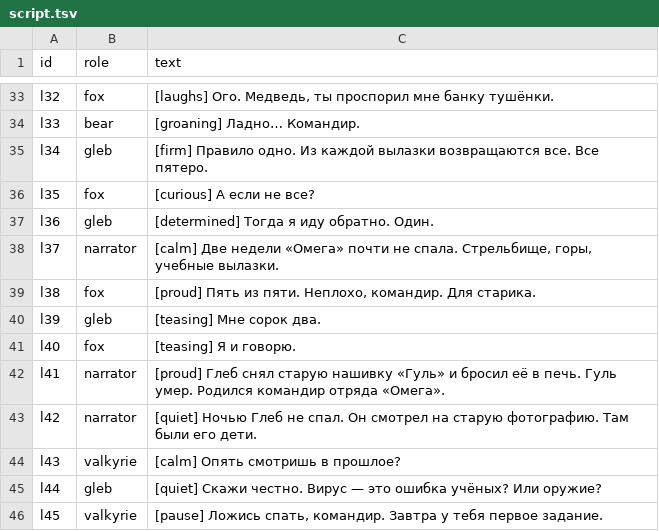
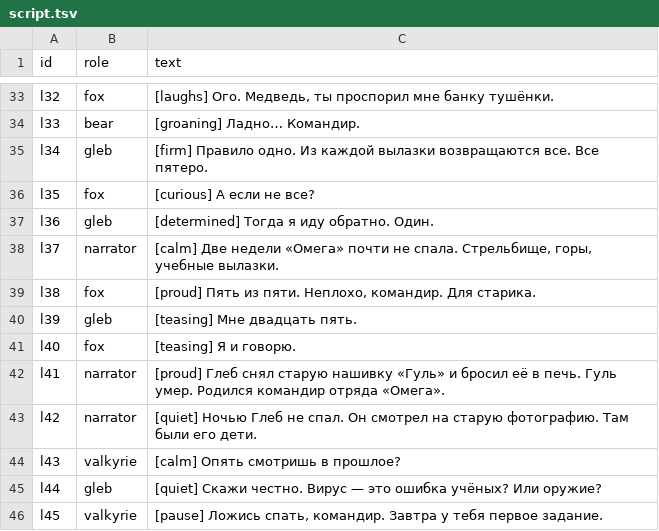
Before and after one commit to empirekashmar-sys/hyperframes, a TSV file: gleb/p18/script.tsv, drawn as a sheet; only a part is shown, gaps mark what is left out.

```diff
--- a/gleb/p18/script.tsv
+++ b/gleb/p18/script.tsv
@@ -39,3 +39,3 @@ l37	narrator	[calm] Две недели «Омега» почти не спал
 l38	fox	[proud] Пять из пяти. Неплохо, командир. Для старика.
-l39	gleb	[teasing] Мне сорок два.
+l39	gleb	[teasing] Мне двадцать пять.
 l40	fox	[teasing] Я и говорю.
```
Also changed, not shown: 4 other files.
